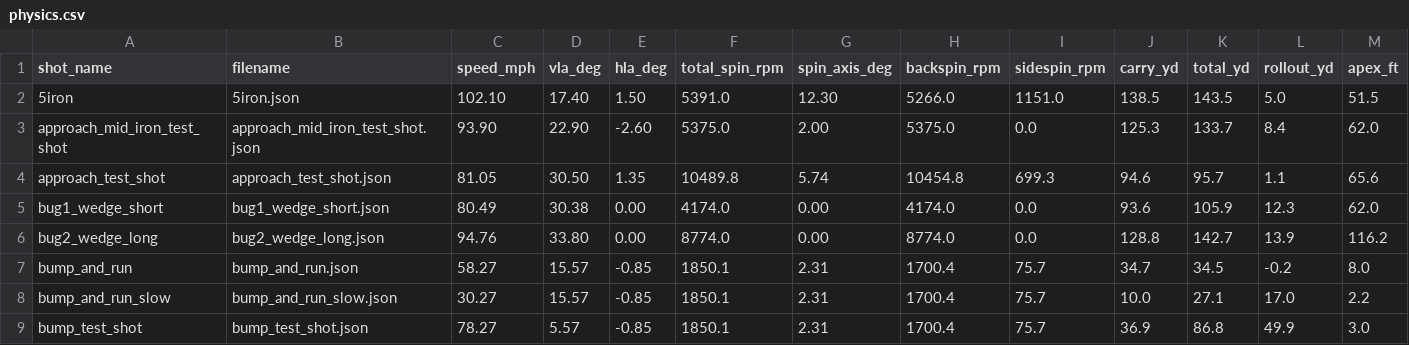
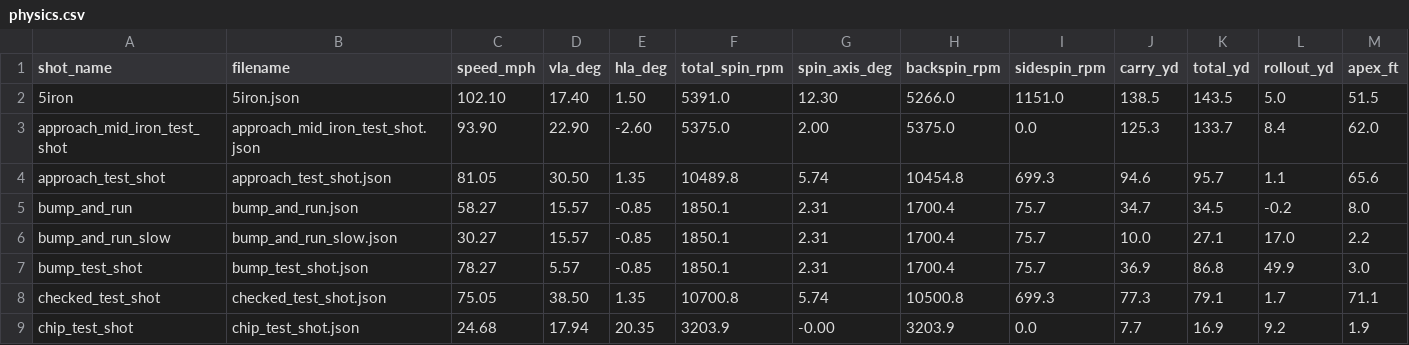
Before and after one commit to digitalhand/openfairway, a CSV file: assets/data/calibration/physics.csv, drawn as a sheet; only a part is shown; the shorter side is filled out with more unchanged rows; rows hold the shown columns only; the diff names each change by its address in the sheet, - before the commit and + after, or states it on an @@ line.

```diff
--- a/assets/data/calibration/physics.csv
+++ b/assets/data/calibration/physics.csv
-row 5: bug1_wedge_short | bug1_wedge_short.json | 80.49 | 30.38 | 0.00 | 4174.0 | 0.00 | 4174.0 | 0.0 | 93.6 | 105.9 | 12.3 | 62.0
-row 6: bug2_wedge_long | bug2_wedge_long.json | 94.76 | 33.80 | 0.00 | 8774.0 | 0.00 | 8774.0 | 0.0 | 128.8 | 142.7 | 13.9 | 116.2
```
Also changed, not shown: assets/data/calibration/shot_diff_analysis.csv, 9 other files.
